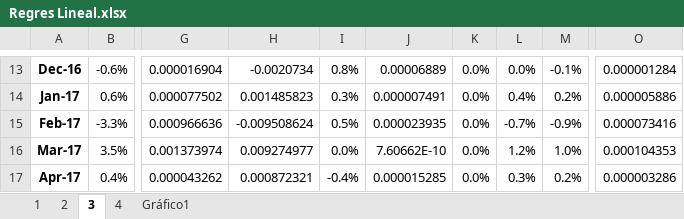
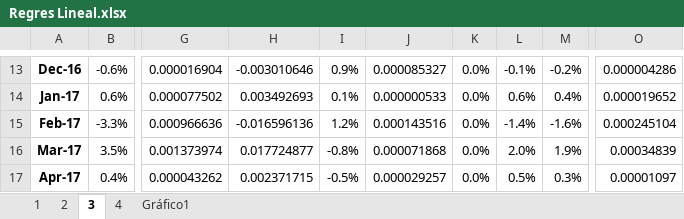
Before and after one commit to LCaravaggio/AnalisisPredictivo, an Excel workbook: 03_Regresión_Lineal/Regres Lineal.xlsx, sheet 3, drawn as a sheet; only a part is shown, gaps mark what is left out; values as stored, in another font and other column widths than the file's, no borders; charts and pictures not drawn; the diff covers the shown part only; the diff names each change by its address in the sheet, - before the commit and + after, or states it on an @@ line.

```diff
--- a/03_Regresión_Lineal/Regres Lineal.xlsx (sheet 3)
+++ b/03_Regresión_Lineal/Regres Lineal.xlsx (sheet 3)
-H13: -0.0020734
+H13: -0.003010646
-I13: 0.8%
+I13: 0.9%
-J13: 0.00006889
+J13: 0.000085327
-L13: 0.0%
+L13: -0.1%
-M13: -0.1%
+M13: -0.2%
-O13: 0.000001284
+O13: 0.000004286
-H14: 0.001485823
+H14: 0.003492693
-I14: 0.3%
+I14: 0.1%
-J14: 0.000007491
+J14: 0.000000533
-L14: 0.4%
+L14: 0.6%
-M14: 0.2%
+M14: 0.4%
-O14: 0.000005886
+O14: 0.000019652
-H15: -0.009508624
+H15: -0.016596136
-I15: 0.5%
+I15: 1.2%
-J15: 0.000023935
+J15: 0.000143516
-L15: -0.7%
+L15: -1.4%
-M15: -0.9%
+M15: -1.6%
-O15: 0.000073416
+O15: 0.000245104
-H16: 0.009274977
+H16: 0.017724877
-I16: 0.0%
+I16: -0.8%
-J16: 7.60662E-10
+J16: 0.000071868
-L16: 1.2%
+L16: 2.0%
-M16: 1.0%
+M16: 1.9%
-O16: 0.000104353
+O16: 0.00034839
-H17: 0.000872321
+H17: 0.002371715
-I17: -0.4%
+I17: -0.5%
-J17: 0.000015285
+J17: 0.000029257
-L17: 0.3%
+L17: 0.5%
-M17: 0.2%
+M17: 0.3%
-O17: 0.000003286
+O17: 0.00001097
```
Also changed, not shown: 1 added row, 1 removed row and 329 edited cells elsewhere in this sheet, charts or pictures.
